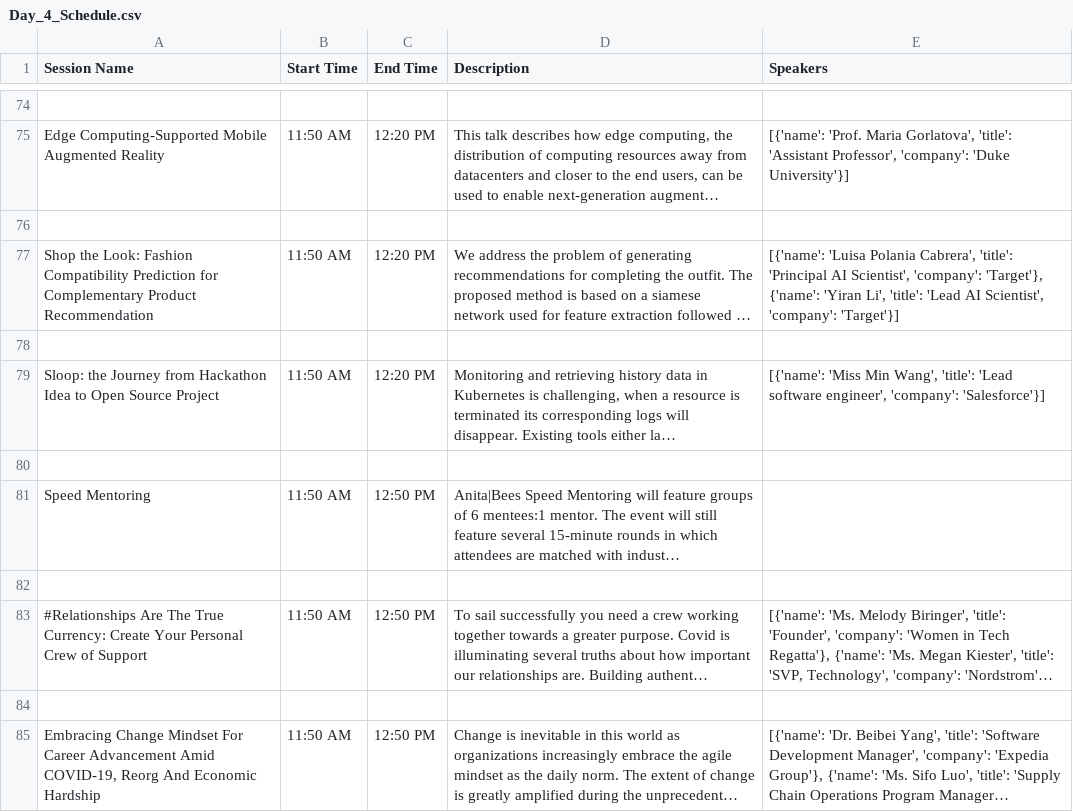
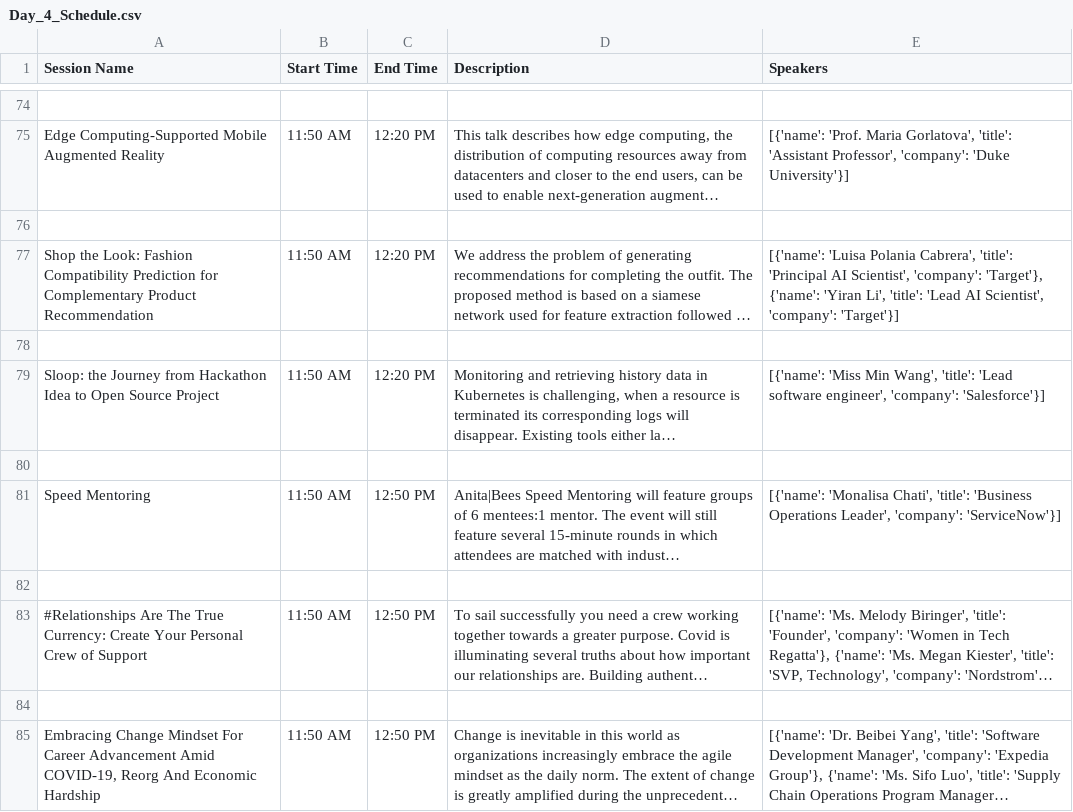
Before and after one commit to 18xulisa/ghc_agenda, a CSV file: Day_4_Schedule.csv, drawn as a sheet; only a part is shown, gaps mark what is left out; long unchanged cells end in …; the diff names each change by its address in the sheet, - before the commit and + after, or states it on an @@ line.

```diff
--- a/Day_4_Schedule.csv
+++ b/Day_4_Schedule.csv
-E81 (Speakers): (empty)
+E81 (Speakers): [{'name': 'Monalisa Chati', 'title': 'Business Operations Leader', 'company': 'ServiceNow'}]
```
Also changed, not shown: Day_1_Schedule.csv, Day_2_Schedule.csv, 5 other files.
